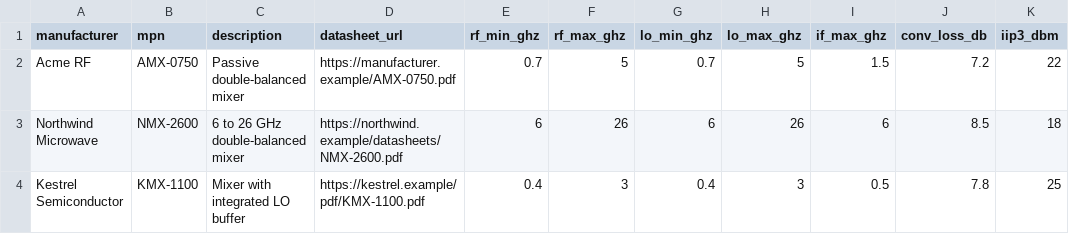
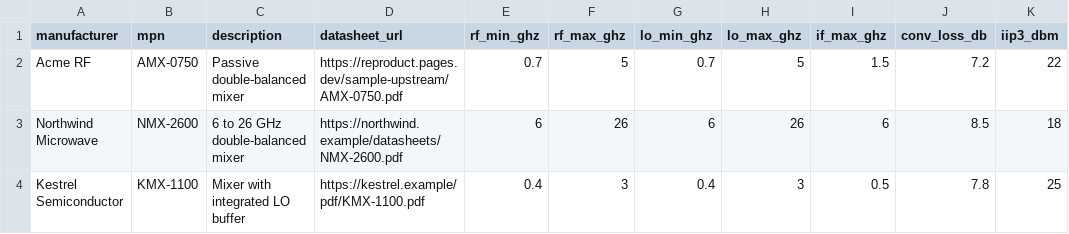
Before and after one commit to BlakeAllenMagic/REProduct, a CSV file: data/parts/mixer.csv, drawn as a sheet; only a part is shown; the diff names each change by its address in the sheet, - before the commit and + after, or states it on an @@ line.

```diff
--- a/data/parts/mixer.csv
+++ b/data/parts/mixer.csv
-D2 (datasheet_url): https://manufacturer.example/AMX-0750.pdf
+D2 (datasheet_url): https://reproduct.pages.dev/sample-upstream/AMX-0750.pdf
```
Also changed, not shown: data/parts/filter.csv, data/parts/lna.csv, 10 other files.
